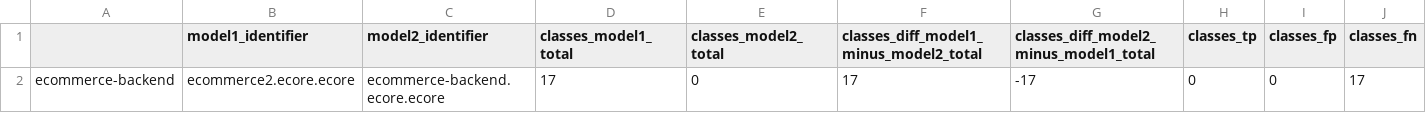
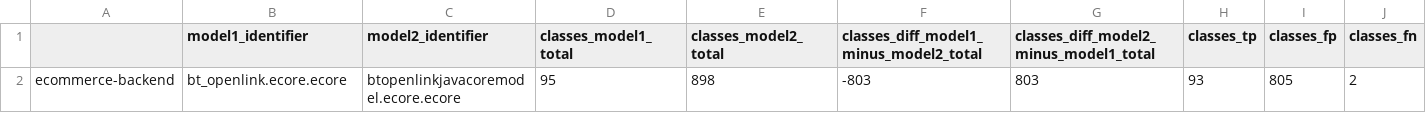
Before and after one commit to com-parit/model-comparator, a CSV file: usage/ase2024-dataset/ecommerce-backend/mdre-llm/haiku/fine/stats/model-analysis-consolidated.csv, drawn as a sheet; only a part is shown; removed rows and columns are numbered as before the commit, all else as after; rows hold the shown columns only; the diff names each change by its address in the sheet, - before the commit and + after, or states it on an @@ line.

```diff
--- a/usage/ase2024-dataset/ecommerce-backend/mdre-llm/haiku/fine/stats/model-analysis-consolidated.csv
+++ b/usage/ase2024-dataset/ecommerce-backend/mdre-llm/haiku/fine/stats/model-analysis-consolidated.csv
-row 2: ecommerce-backend | ecommerce2.ecore.ecore | ecommerce-backend.ecore.ecore | 17 | 0 | 17 | -17 | 0 | 0 | 17
+row 2: ecommerce-backend | bt_openlink.ecore.ecore | btopenlinkjavacoremodel.ecore.ecore | 95 | 898 | -803 | 803 | 93 | 805 | 2
```
Also changed, not shown: usage/ase2024-dataset/ecommerce-backend/mdre-llm/haiku/fine/stats/model-analysis.csv, 19 other files.
